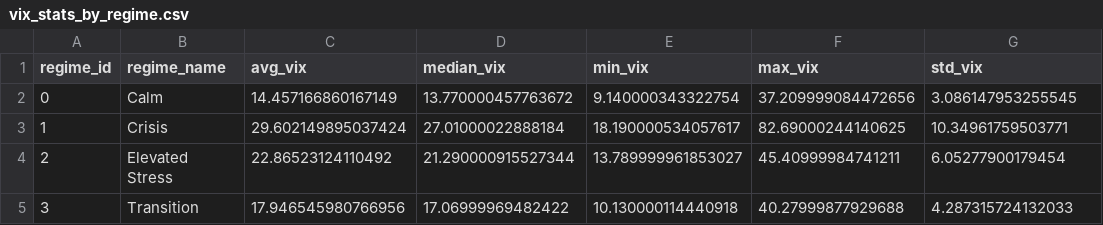
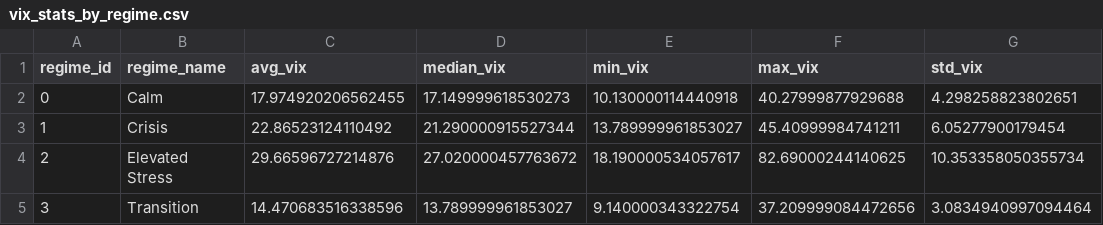
Before and after one commit to Akishai18/SignalM, a CSV file: regime_results/vix_stats_by_regime.csv, drawn as a sheet.

```diff
--- a/regime_results/vix_stats_by_regime.csv
+++ b/regime_results/vix_stats_by_regime.csv
@@ -1,5 +1,5 @@
 regime_id,regime_name,avg_vix,median_vix,min_vix,max_vix,std_vix
-0,Calm,14.457166860167149,13.770000457763672,9.140000343322754,37.209999084472656,3.086147953255545
-1,Crisis,29.602149895037424,27.01000022888184,18.190000534057617,82.69000244140625,10.34961759503771
-2,Elevated Stress,22.86523124110492,21.290000915527344,13.789999961853027,45.40999984741211,6.05277900179454
-3,Transition,17.946545980766956,17.06999969482422,10.130000114440918,40.27999877929688,4.287315724132033
+0,Calm,17.974920206562455,17.149999618530273,10.130000114440918,40.27999877929688,4.298258823802651
+1,Crisis,22.86523124110492,21.290000915527344,13.789999961853027,45.40999984741211,6.05277900179454
+2,Elevated Stress,29.66596727214876,27.020000457763672,18.190000534057617,82.69000244140625,10.353358050355734
+3,Transition,14.470683516338596,13.789999961853027,9.140000343322754,37.209999084472656,3.0834940997094464
```
Also changed, not shown: regime_results/indices/dia_regimes.csv, regime_results/indices/iwm_regimes.csv, 28 other files.
